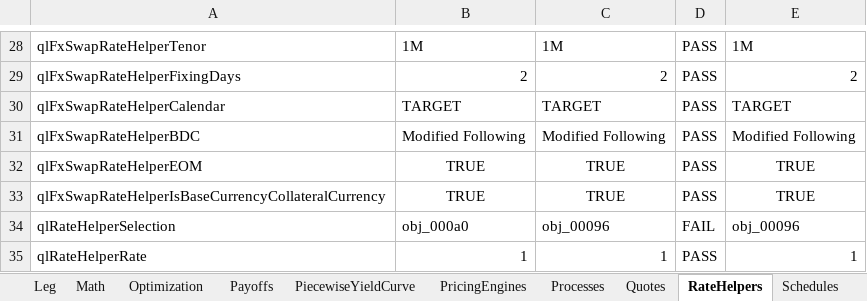
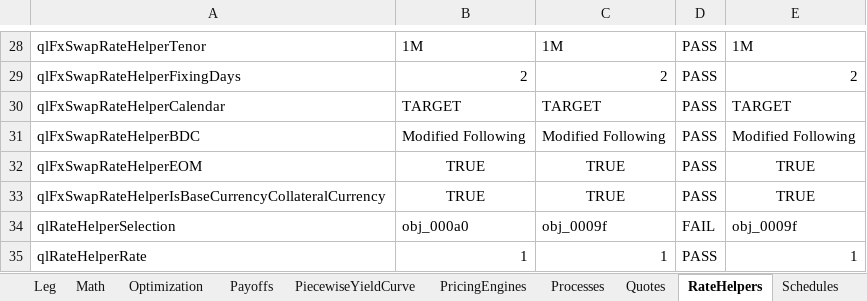
Before and after one commit to eehlers/QuantLibXL, an Excel workbook: UnitTests/UnitTests.xlsx, sheet RateHelpers, drawn as a sheet; only a part is shown, gaps mark what is left out; values as stored, in another font and other column widths than the file's, no borders; the diff names each change by its address in the sheet, - before the commit and + after, or states it on an @@ line.

```diff
--- a/UnitTests/UnitTests.xlsx (sheet RateHelpers)
+++ b/UnitTests/UnitTests.xlsx (sheet RateHelpers)
-C34: obj_00096
+C34: obj_0009f
-E34: obj_00096
+E34: obj_0009f
```
Also changed, not shown: sheet Bonds, sheet UnitTests, 3 other files.
